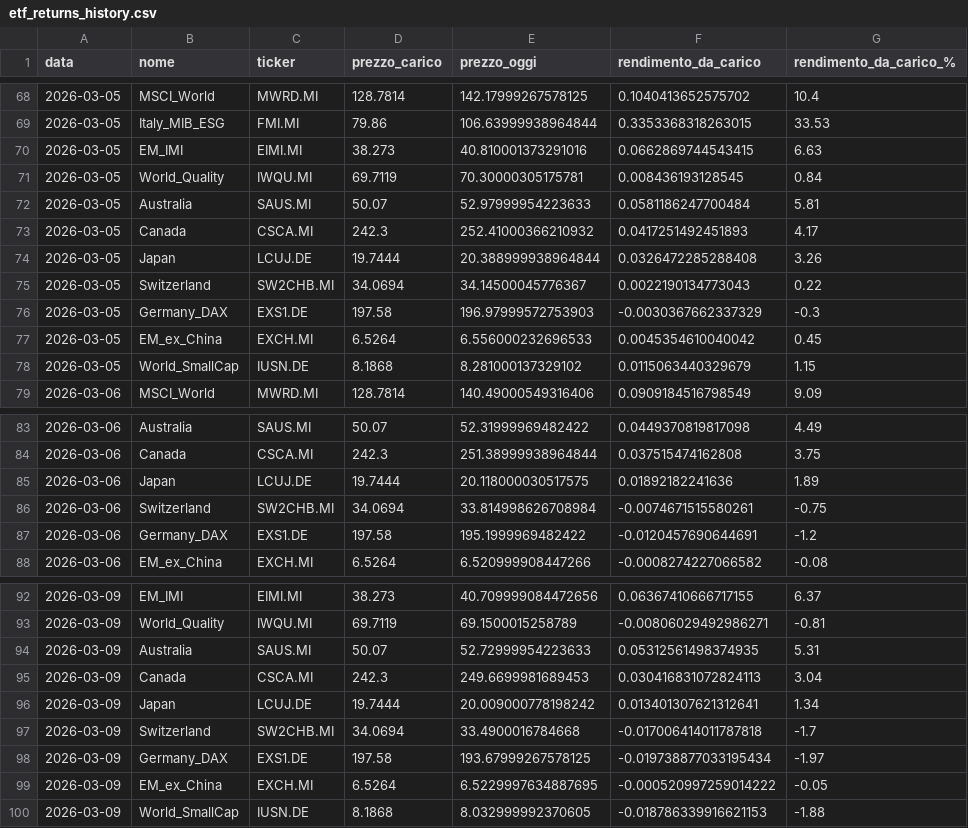
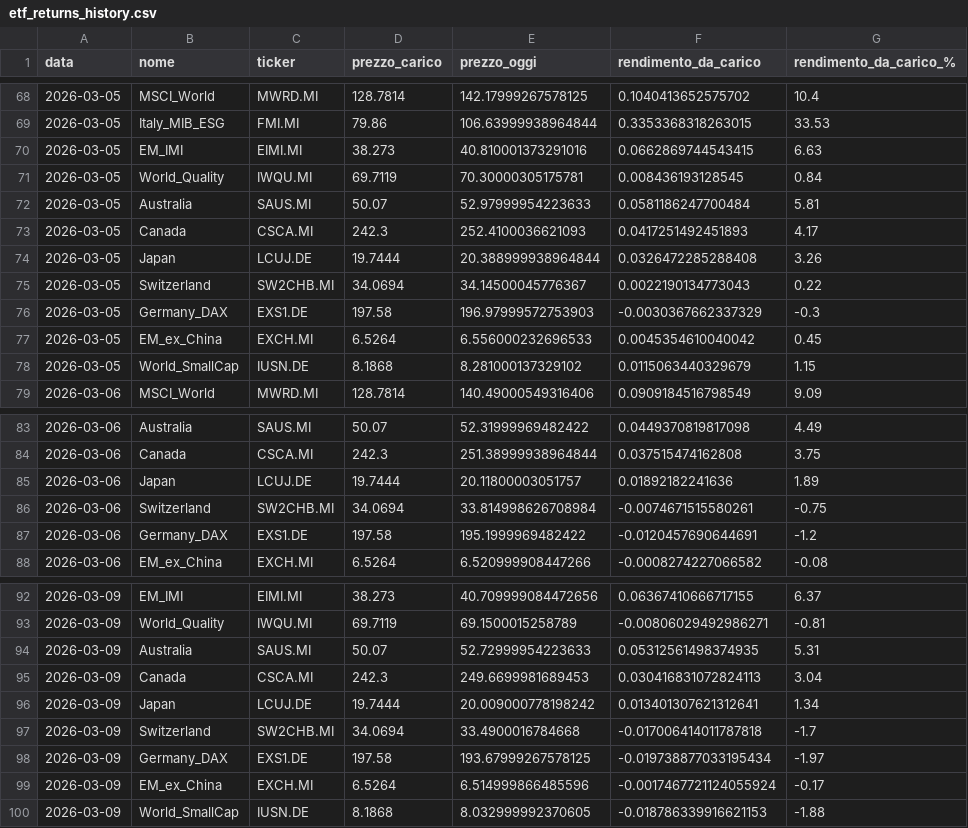
Before and after one commit to infozero1/etf-tracker, a CSV file: etf_returns_history.csv, drawn as a sheet; only a part is shown, gaps mark what is left out.

```diff
--- a/etf_returns_history.csv
+++ b/etf_returns_history.csv
@@ -72,3 +72,3 @@ data,nome,ticker,prezzo_carico,prezzo_oggi,rendimento_da_carico,rendimento_da_ca
 2026-03-05,Australia,SAUS.MI,50.07,52.97999954223633,0.0581186247700484,5.81
-2026-03-05,Canada,CSCA.MI,242.3,252.41000366210932,0.0417251492451893,4.17
+2026-03-05,Canada,CSCA.MI,242.3,252.4100036621093,0.0417251492451893,4.17
 2026-03-05,Japan,LCUJ.DE,19.7444,20.388999938964844,0.0326472285288408,3.26
@@ -84,3 +84,3 @@ data,nome,ticker,prezzo_carico,prezzo_oggi,rendimento_da_carico,rendimento_da_ca
 2026-03-06,Canada,CSCA.MI,242.3,251.38999938964844,0.037515474162808,3.75
-2026-03-06,Japan,LCUJ.DE,19.7444,20.118000030517575,0.01892182241636,1.89
+2026-03-06,Japan,LCUJ.DE,19.7444,20.11800003051757,0.01892182241636,1.89
 2026-03-06,Switzerland,SW2CHB.MI,34.0694,33.814998626708984,-0.0074671515580261,-0.75
@@ -98,3 +98,3 @@ data,nome,ticker,prezzo_carico,prezzo_oggi,rendimento_da_carico,rendimento_da_ca
 2026-03-09,Germany_DAX,EXS1.DE,197.58,193.67999267578125,-0.019738877033195434,-1.97
-2026-03-09,EM_ex_China,EXCH.MI,6.5264,6.5229997634887695,-0.000520997259014222,-0.05
+2026-03-09,EM_ex_China,EXCH.MI,6.5264,6.514999866485596,-0.0017467721124055924,-0.17
 2026-03-09,World_SmallCap,IUSN.DE,8.1868,8.032999992370605,-0.018786339916621153,-1.88
```
Also changed, not shown: 1 other file.
